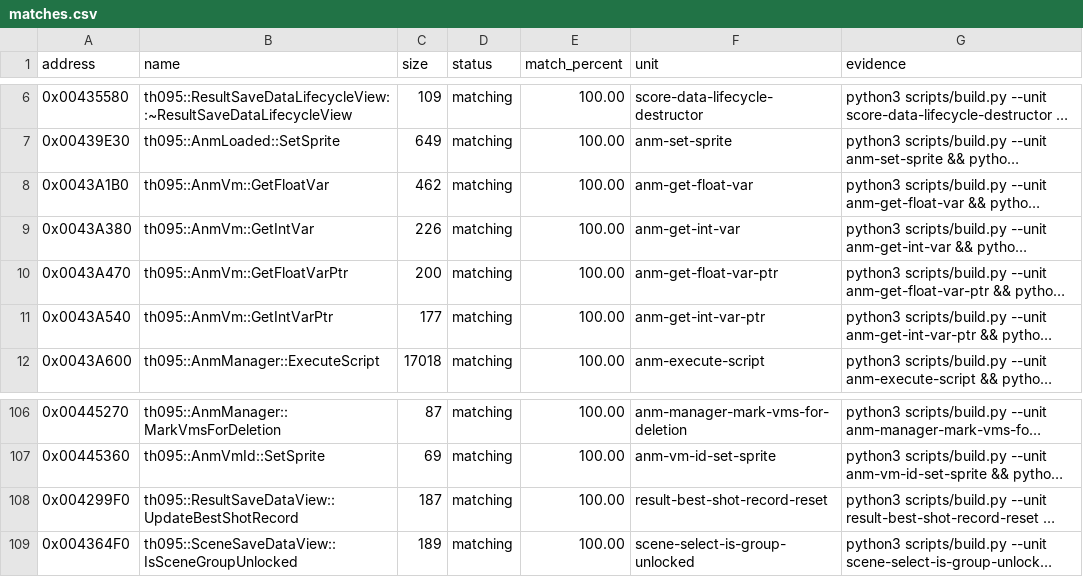
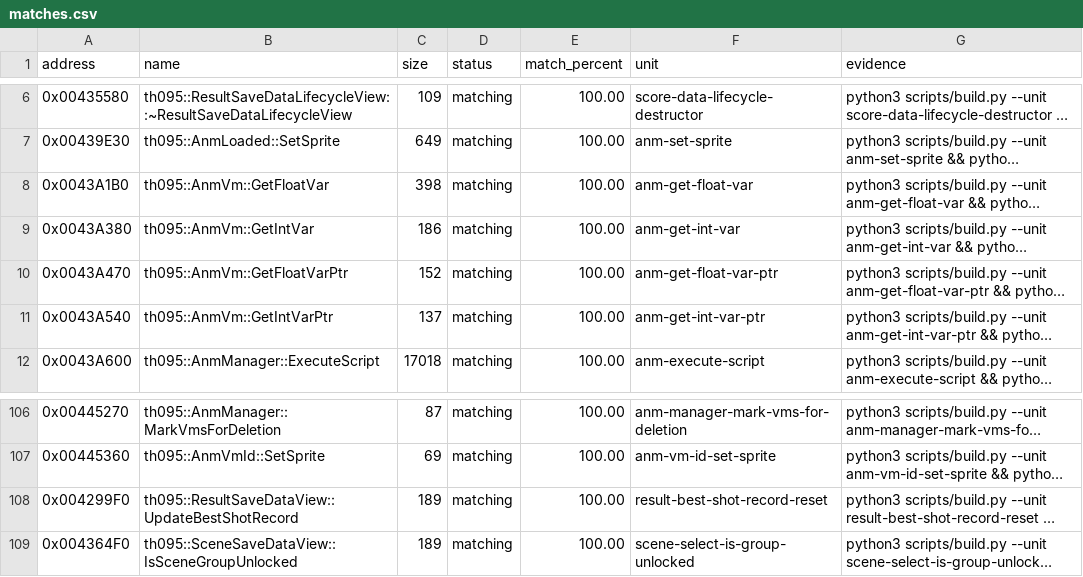
Before and after one commit to N0zoM1z0/th095, a CSV file: config/matches.csv, drawn as a sheet; only a part is shown, gaps mark what is left out; long unchanged cells end in …; the diff names each change by its address in the sheet, - before the commit and + after, or states it on an @@ line.

```diff
--- a/config/matches.csv
+++ b/config/matches.csv
-C8 (size): 462
+C8 (size): 398
-C9 (size): 226
+C9 (size): 186
-C10 (size): 200
+C10 (size): 152
-C11 (size): 177
+C11 (size): 137
-C108 (size): 187
+C108 (size): 189
```
Also changed, not shown: config/function-origins.csv, 11 other files.
